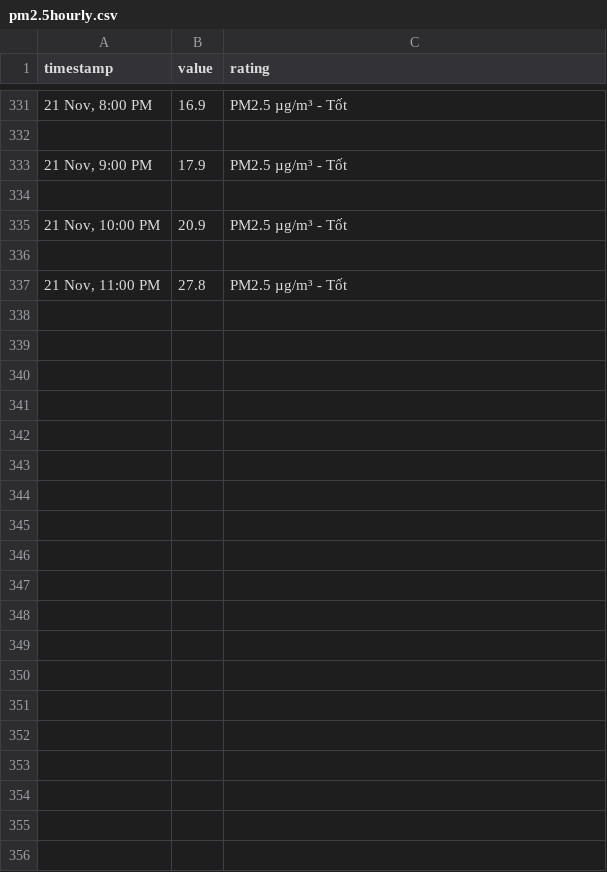
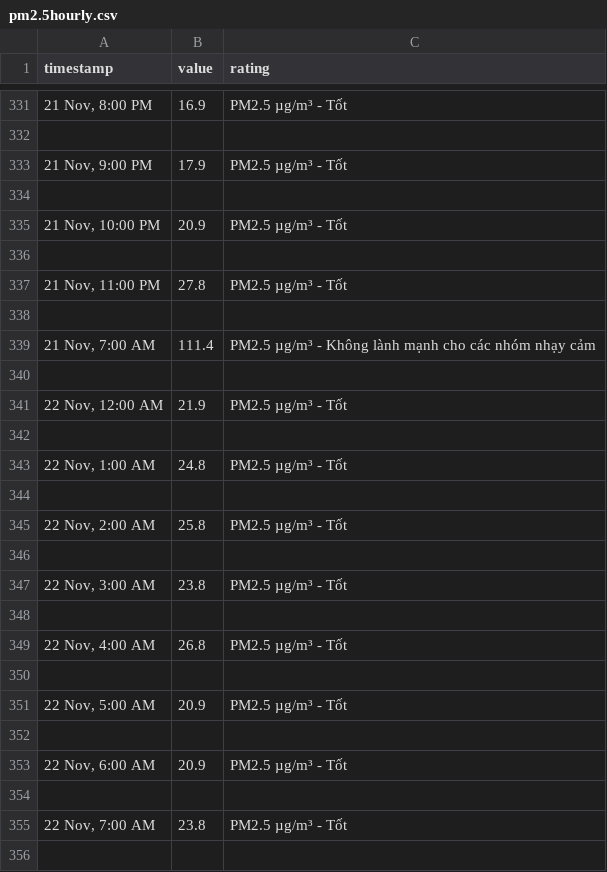
Before and after one commit to quandum/hcm_air_quality, a CSV file: data/SimCity Premier District 9/pm2.5hourly.csv, drawn as a sheet; only a part is shown, gaps mark what is left out; the diff covers the shown part only.

Commit message:
update data

```diff
--- a/data/SimCity Premier District 9/pm2.5hourly.csv
+++ b/data/SimCity Premier District 9/pm2.5hourly.csv
@@ -337 +337,20 @@ timestamp,value,rating
 "21 Nov, 11:00 PM",27.8,PM2.5 µg/m³ - Tốt
+
+"21 Nov, 7:00 AM",111.4,PM2.5 µg/m³ - Không lành mạnh cho các nhóm nhạy cảm
+
+"22 Nov, 12:00 AM",21.9,PM2.5 µg/m³ - Tốt
+
+"22 Nov, 1:00 AM",24.8,PM2.5 µg/m³ - Tốt
+
+"22 Nov, 2:00 AM",25.8,PM2.5 µg/m³ - Tốt
+
+"22 Nov, 3:00 AM",23.8,PM2.5 µg/m³ - Tốt
+
+"22 Nov, 4:00 AM",26.8,PM2.5 µg/m³ - Tốt
+
+"22 Nov, 5:00 AM",20.9,PM2.5 µg/m³ - Tốt
+
+"22 Nov, 6:00 AM",20.9,PM2.5 µg/m³ - Tốt
+
+"22 Nov, 7:00 AM",23.8,PM2.5 µg/m³ - Tốt
+
```
Also changed, not shown: 27 added rows elsewhere in this file, data/Mam non Hai Au Bay/pm2.5hourly.csv, data/SSIS OUTDOOR 3/pm2.5hourly.csv, 30 other files.
